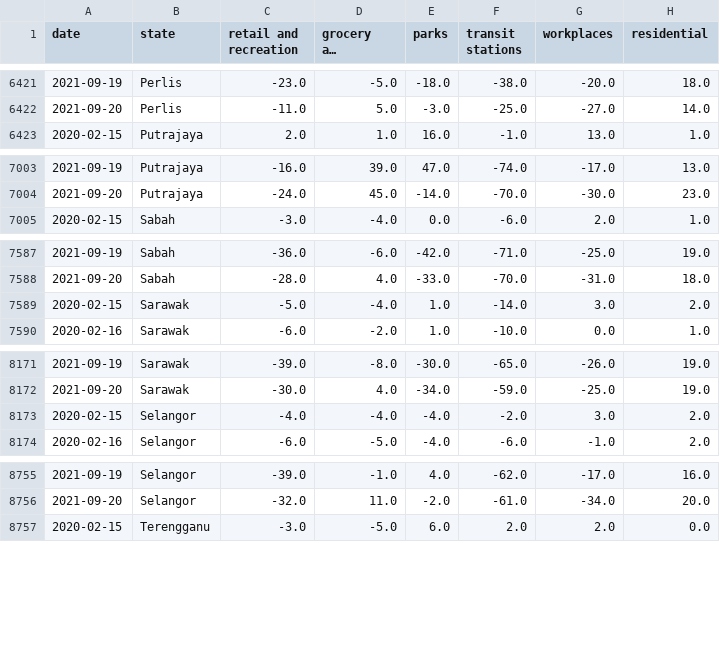
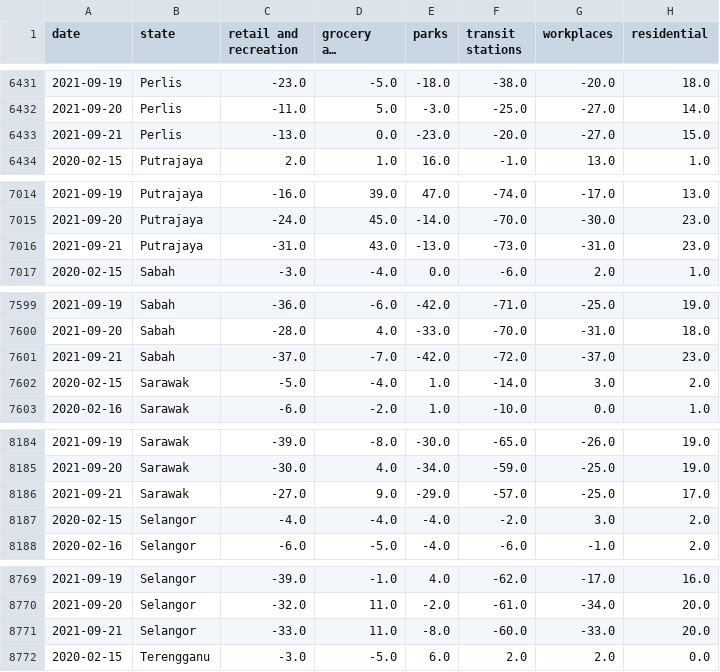
Before and after one commit to DicksonC96/Covid-Mobility-Malaysia, a CSV file: data/google-mobility-data-malaysia.csv, drawn as a sheet; only a part is shown, gaps mark what is left out; long unchanged cells end in …; the diff covers the shown part only; the diff names each change by its address in the sheet, - before the commit and + after, or states it on an @@ line.

```diff
--- a/data/google-mobility-data-malaysia.csv
+++ b/data/google-mobility-data-malaysia.csv
+row 6433: 2021-09-21 | Perlis | -13.0 | 0.0 | -23.0 | -20.0 | -27.0 | 15.0
+row 7016: 2021-09-21 | Putrajaya | -31.0 | 43.0 | -13.0 | -73.0 | -31.0 | 23.0
+row 7601: 2021-09-21 | Sabah | -37.0 | -7.0 | -42.0 | -72.0 | -37.0 | 23.0
+row 8186: 2021-09-21 | Sarawak | -27.0 | 9.0 | -29.0 | -57.0 | -25.0 | 17.0
+row 8771: 2021-09-21 | Selangor | -33.0 | 11.0 | -8.0 | -60.0 | -33.0 | 20.0
```
Also changed, not shown: 11 added rows elsewhere in this file.
